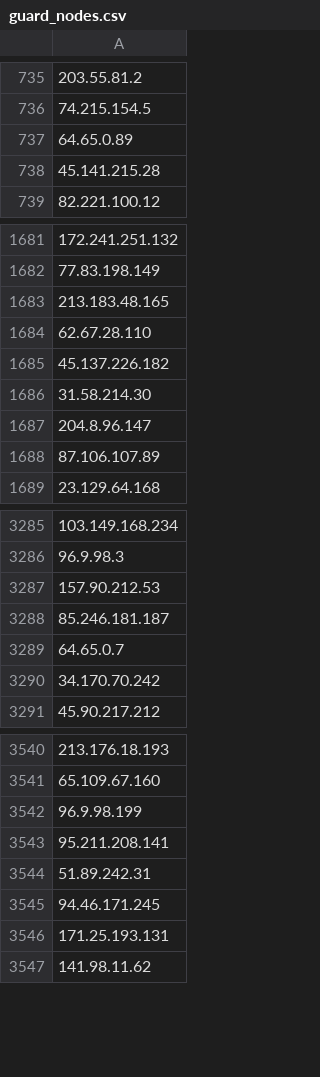
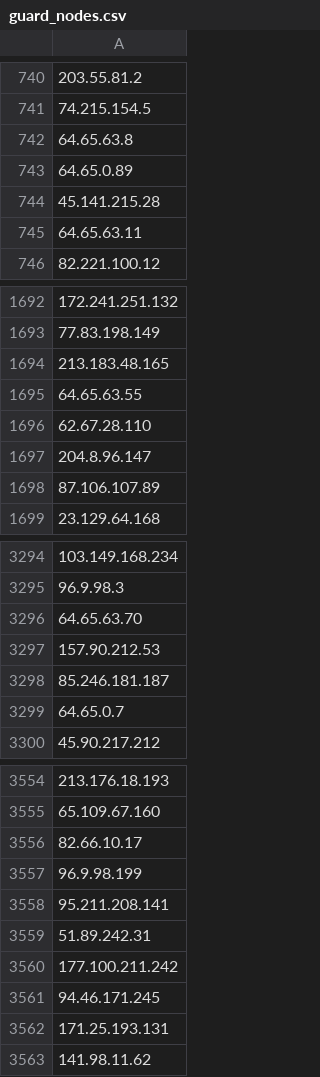
Before and after one commit to jjewitt/TOR_List, a CSV file: lists/guard_nodes.csv, drawn as a sheet; only a part is shown, gaps mark what is left out; removed rows and columns are numbered as before the commit, all else as after; the diff covers the shown part only; the diff names each change by its address in the sheet, - before the commit and + after, or states it on an @@ line.

```diff
--- a/lists/guard_nodes.csv
+++ b/lists/guard_nodes.csv
+row 742: 64.65.63.8
+row 745: 64.65.63.11
+row 1695: 64.65.63.55
-row 1685: 45.137.226.182
-row 1686: 31.58.214.30
+row 3296: 64.65.63.70
-row 3290: 34.170.70.242
+row 3556: 82.66.10.17
+row 3560: 177.100.211.242
```
Also changed, not shown: 67 added rows, 28 removed rows, 1 moved row and 4 edited cells elsewhere in this file, lists/exit_nodes.csv, lists/recent_nodes.csv, 1 other file.
